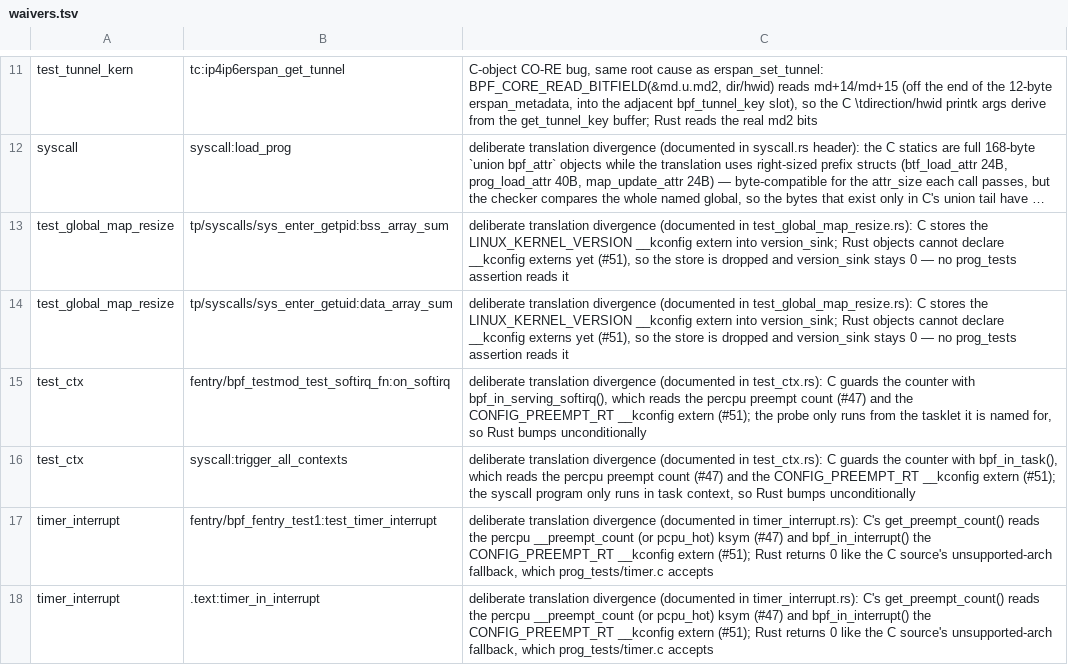
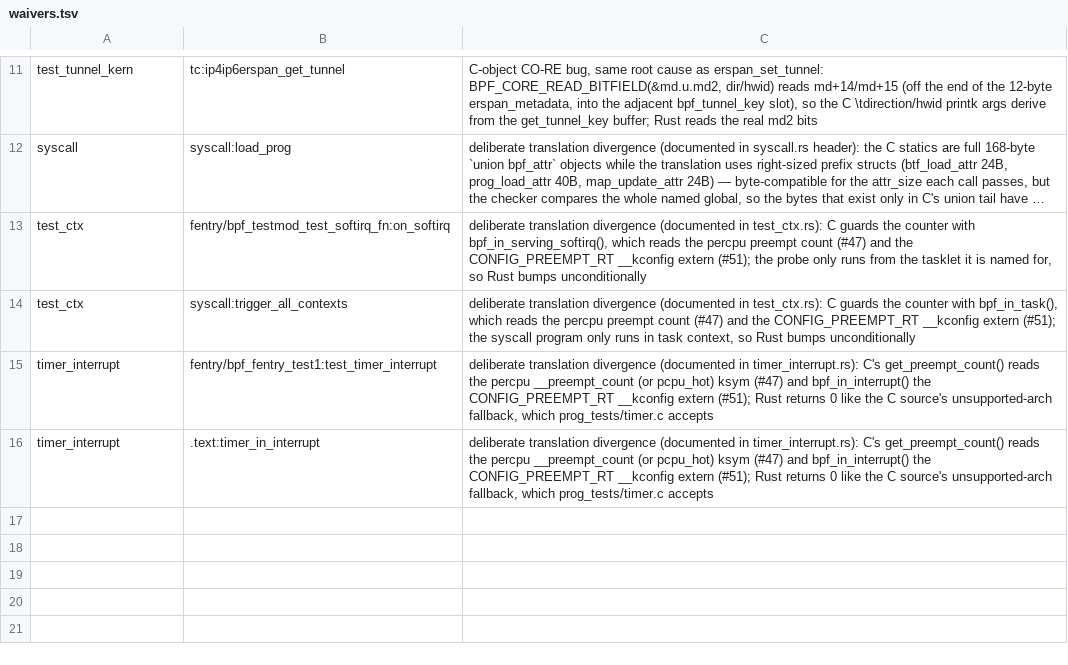
Before and after one commit to prozak/rust-selftests, a TSV file: equiv/waivers.tsv, drawn as a sheet; only a part is shown, gaps mark what is left out; long unchanged cells end in …; the diff names each change by its address in the sheet, - before the commit and + after, or states it on an @@ line.

```diff
--- a/equiv/waivers.tsv
+++ b/equiv/waivers.tsv
-row 13: test_global_map_resize | tp/syscalls/sys_enter_getpid:bss_array_sum | deliberate translation divergence (documented in test_global_map_resize.rs): C stores the LINUX_KERNEL_VERSION __kconfig extern into version_sink; Rust objects cannot declare __kconfig externs yet (#51), so the store is dropped and version_sink stays 0 — no prog_tests assertion reads it
-row 14: test_global_map_resize | tp/syscalls/sys_enter_getuid:data_array_sum | deliberate translation divergence (documented in test_global_map_resize.rs): C stores the LINUX_KERNEL_VERSION __kconfig extern into version_sink; Rust objects cannot declare __kconfig externs yet (#51), so the store is dropped and version_sink stays 0 — no prog_tests assertion reads it
```
Also changed, not shown: equiv/results/baseline.tsv.
